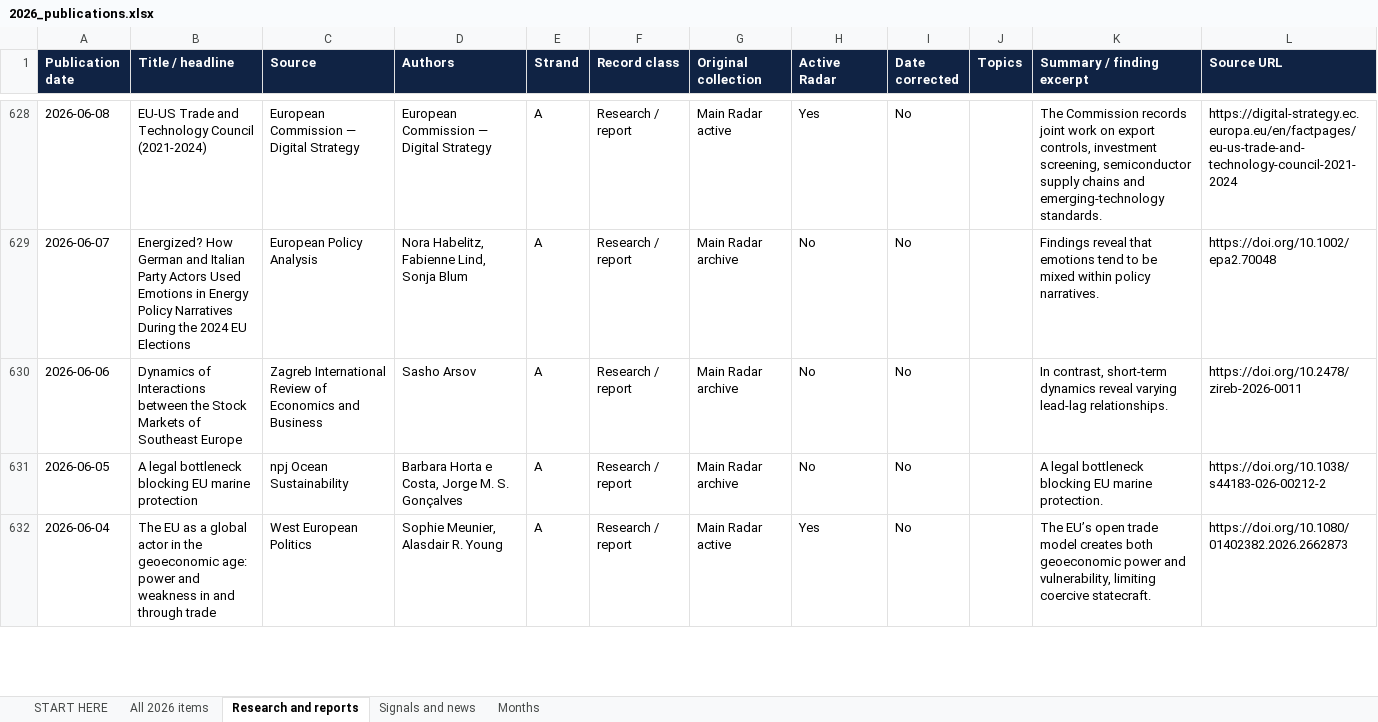
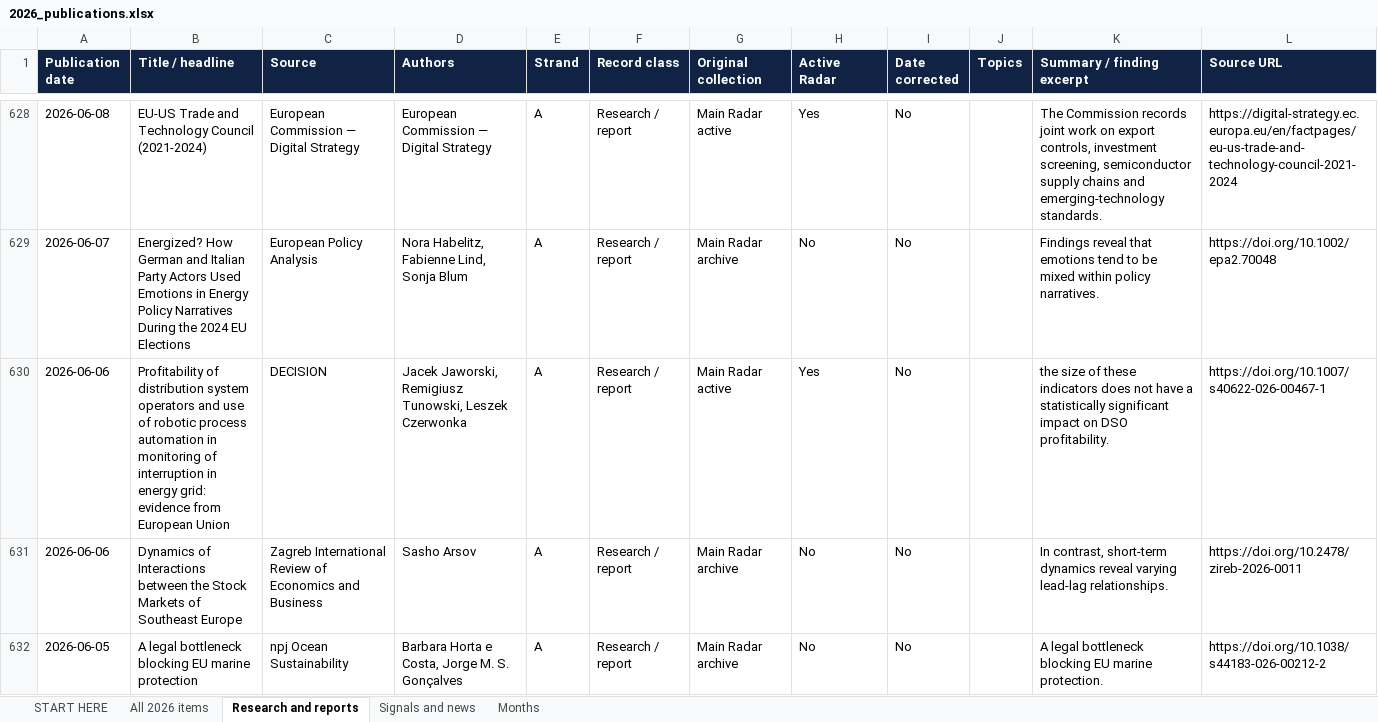
Before and after one commit to vevirm/Europe, an Excel workbook: 2026-stuff/2026_publications.xlsx, sheet Research and reports, drawn as a sheet; only a part is shown, gaps mark what is left out; the shorter side is filled out with more unchanged rows; values as stored, in another font and other column widths than the file's, no borders; the diff names each change by its address in the sheet, - before the commit and + after, or states it on an @@ line.

```diff
--- a/2026-stuff/2026_publications.xlsx (sheet Research and reports)
+++ b/2026-stuff/2026_publications.xlsx (sheet Research and reports)
+row 630: 2026-06-06 | Profitability of distribution system operators and use of robotic process automation in monitoring of interruption in energy grid: evidence from European Union | DECISION | Jacek Jaworski, Remigiusz Tunowski, Leszek Czerwonka | A | Research / report | Main Radar active | Yes | No |  | the size of these indicators does not have a statistically significant impact on DSO profitability. | https://doi.org/10.1007/s40622-026-00467-1
```
Also changed, not shown: sheet All 2026 items, sheet START HERE, sheet Months, 1 other file.
